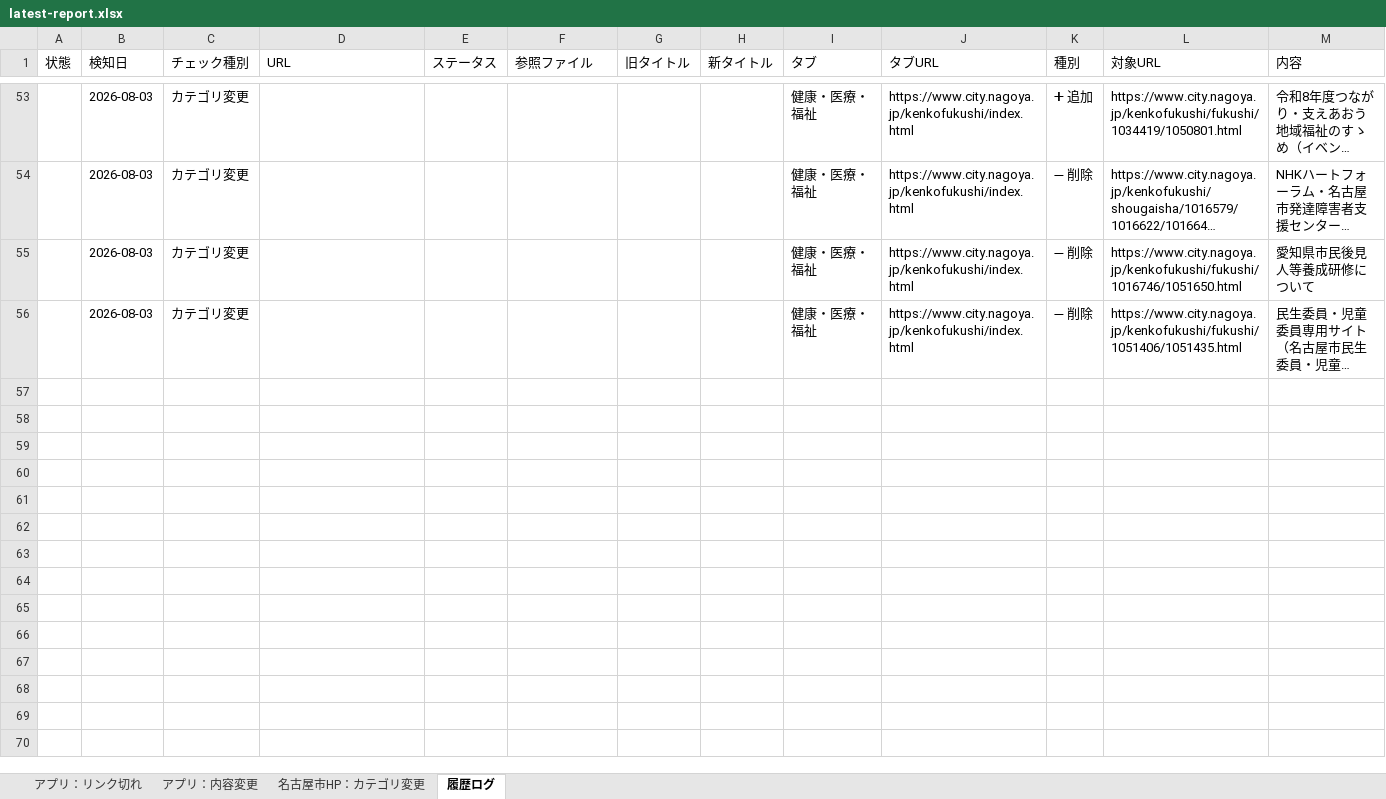
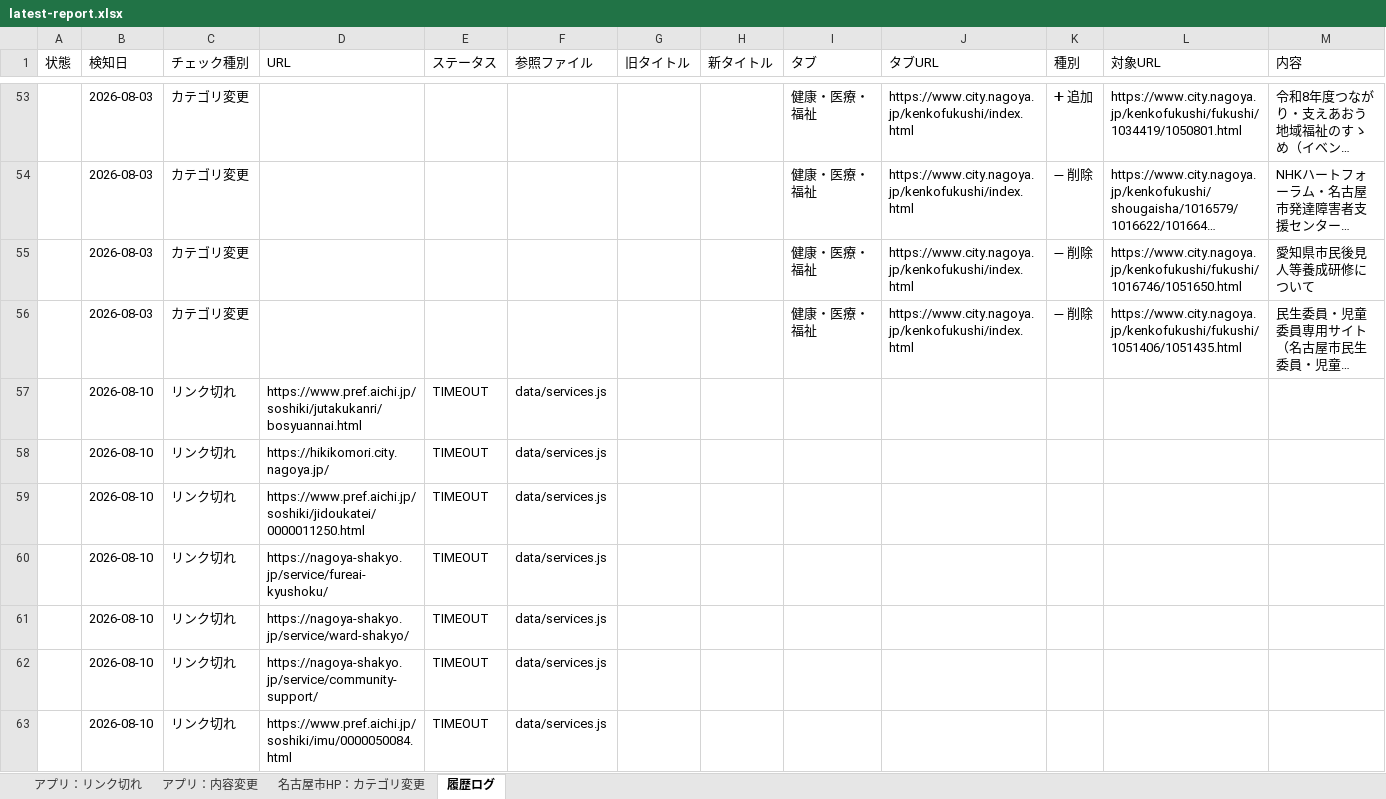
Before and after one commit to anishihara-prog/NagoyaApp, an Excel workbook: reports/latest-report.xlsx, sheet 履歴ログ, drawn as a sheet; only a part is shown, gaps mark what is left out; long unchanged cells end in …; values as stored, in another font and other column widths than the file's, no borders; the diff covers the shown part only; the diff names each change by its address in the sheet, - before the commit and + after, or states it on an @@ line.

```diff
--- a/reports/latest-report.xlsx (sheet 履歴ログ)
+++ b/reports/latest-report.xlsx (sheet 履歴ログ)
+row 57:  | 2026-08-10 | リンク切れ | https://www.pref.aichi.jp/soshiki/jutakukanri/bosyuannai.html | TIMEOUT | data/services.js
+row 58:  | 2026-08-10 | リンク切れ | https://hikikomori.city.nagoya.jp/ | TIMEOUT | data/services.js
+row 59:  | 2026-08-10 | リンク切れ | https://www.pref.aichi.jp/soshiki/jidoukatei/0000011250.html | TIMEOUT | data/services.js
+row 60:  | 2026-08-10 | リンク切れ | https://nagoya-shakyo.jp/service/fureai-kyushoku/ | TIMEOUT | data/services.js
+row 61:  | 2026-08-10 | リンク切れ | https://nagoya-shakyo.jp/service/ward-shakyo/ | TIMEOUT | data/services.js
+row 62:  | 2026-08-10 | リンク切れ | https://nagoya-shakyo.jp/service/community-support/ | TIMEOUT | data/services.js
+row 63:  | 2026-08-10 | リンク切れ | https://www.pref.aichi.jp/soshiki/imu/0000050084.html | TIMEOUT | data/services.js
```
Also changed, not shown: 19 added rows elsewhere in this sheet, sheet アプリ：リンク切れ, sheet 名古屋市HP：カテゴリ変更, sheet アプリ：内容変更, 2 other files.
